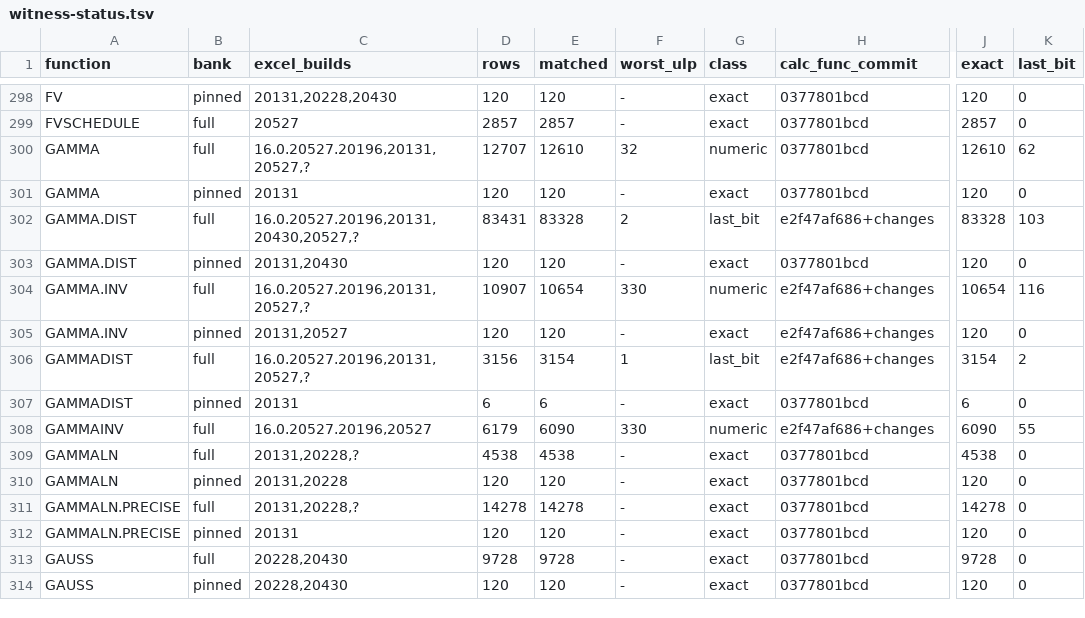
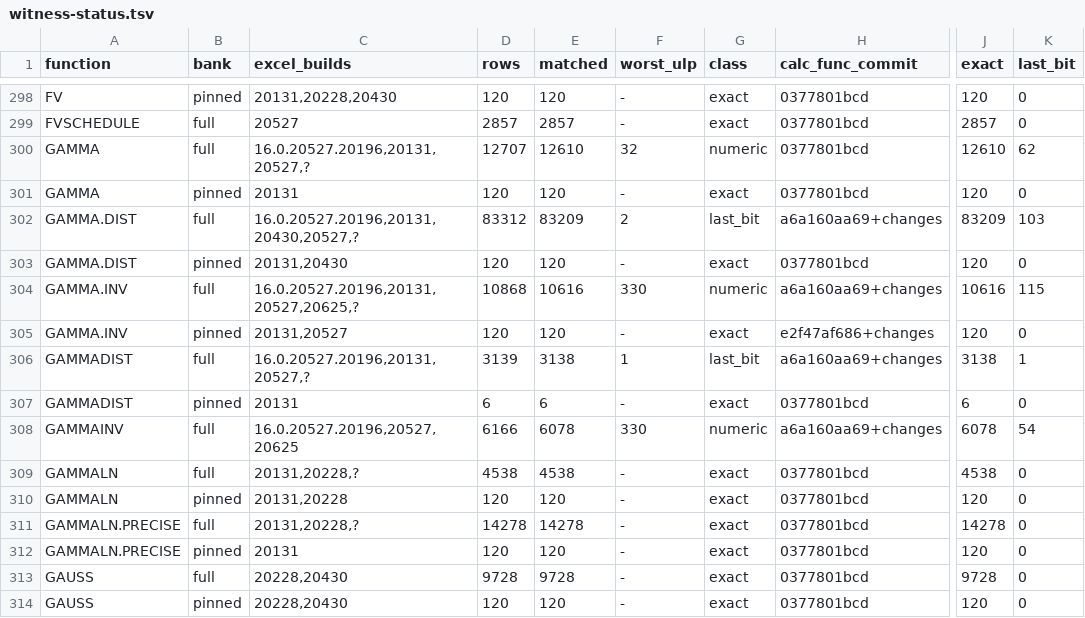
Before and after one commit to DnaCalc/DnaCalc, a TSV file: crates/calc-func/witness-status.tsv, drawn as a sheet; only a part is shown, gaps mark what is left out; the diff covers the shown part only; the diff names each change by its address in the sheet, - before the commit and + after, or states it on an @@ line.

```diff
--- a/crates/calc-func/witness-status.tsv
+++ b/crates/calc-func/witness-status.tsv
-D302 (rows): 83431
+D302 (rows): 83312
-E302 (matched): 83328
+E302 (matched): 83209
-H302 (calc_func_commit): e2f47af686+changes
+H302 (calc_func_commit): a6a160aa69+changes
-J302 (exact): 83328
+J302 (exact): 83209
-C304 (excel_builds): 16.0.20527.20196,20131,20527,?
+C304 (excel_builds): 16.0.20527.20196,20131,20527,20625,?
-D304 (rows): 10907
+D304 (rows): 10868
-E304 (matched): 10654
+E304 (matched): 10616
-H304 (calc_func_commit): e2f47af686+changes
+H304 (calc_func_commit): a6a160aa69+changes
-J304 (exact): 10654
+J304 (exact): 10616
-K304 (last_bit): 116
+K304 (last_bit): 115
-D306 (rows): 3156
+D306 (rows): 3139
-E306 (matched): 3154
+E306 (matched): 3138
-H306 (calc_func_commit): e2f47af686+changes
+H306 (calc_func_commit): a6a160aa69+changes
-J306 (exact): 3154
+J306 (exact): 3138
-K306 (last_bit): 2
+K306 (last_bit): 1
-C308 (excel_builds): 16.0.20527.20196,20527
+C308 (excel_builds): 16.0.20527.20196,20527,20625
-D308 (rows): 6179
+D308 (rows): 6166
-E308 (matched): 6090
+E308 (matched): 6078
-H308 (calc_func_commit): e2f47af686+changes
+H308 (calc_func_commit): a6a160aa69+changes
-J308 (exact): 6090
+J308 (exact): 6078
-K308 (last_bit): 55
+K308 (last_bit): 54
```
Also changed, not shown: 48 edited cells elsewhere in this file, 2 other files.
